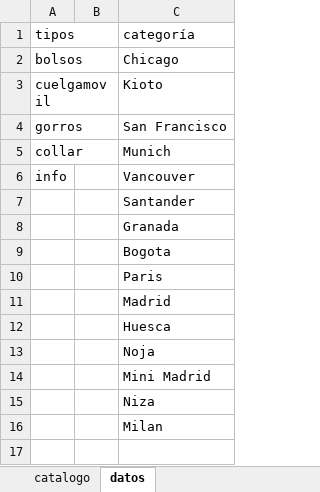
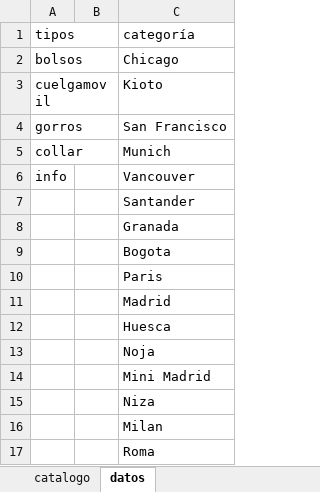
Before and after one commit to guillebielza/maruchis, an Excel workbook: catalogo.xlsx, sheet datos, drawn as a sheet; values as stored, in another font and other column widths than the file's, no borders; charts and pictures and table styles not drawn; the diff names each change by its address in the sheet, - before the commit and + after, or states it on an @@ line.

```diff
--- a/catalogo.xlsx (sheet datos)
+++ b/catalogo.xlsx (sheet datos)
+row 17:  |  | Roma
```
Also changed, not shown: sheet catalogo, 11 other files.
